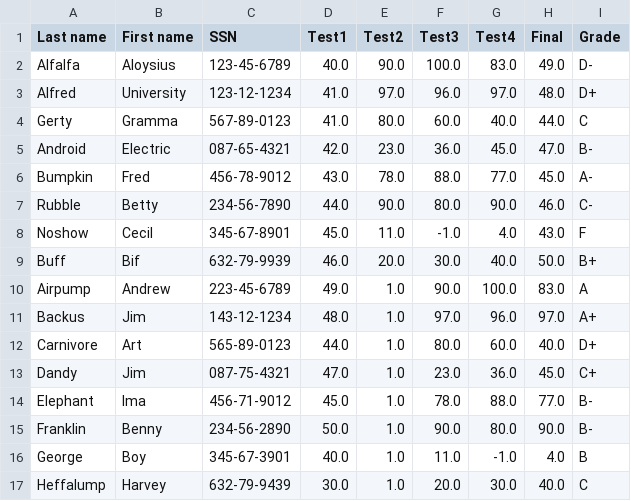
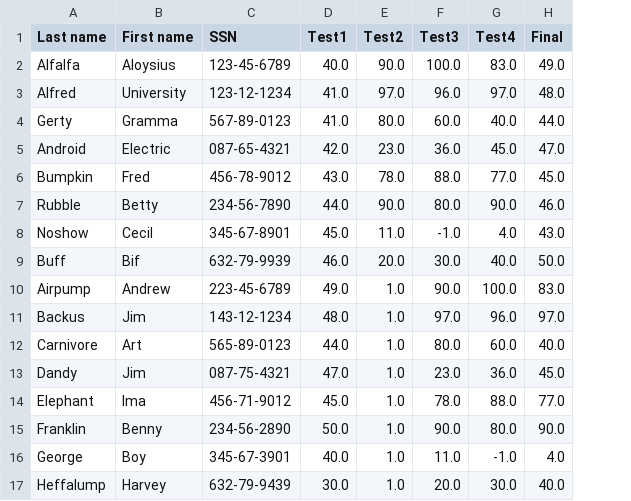
Before and after one commit to ewertonvsilva/binder, a CSV file: support/sample_data/grades.csv, drawn as a sheet; the diff names each change by its address in the sheet, - before the commit and + after, or states it on an @@ line.

Commit message:
Update student grades in grades.csv
Replaced the old data with updated student grades.

```diff
--- a/support/sample_data/grades.csv
+++ b/support/sample_data/grades.csv
-column I (Grade), rows 2-17: D- | D+ | C | B- | A- | C- | F | B+ | A | A+ | D+ | C+ | B- | B- | B | C
```
